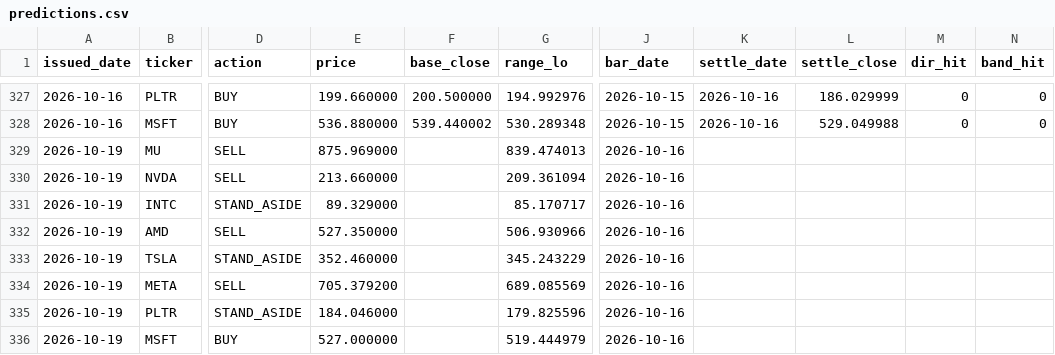
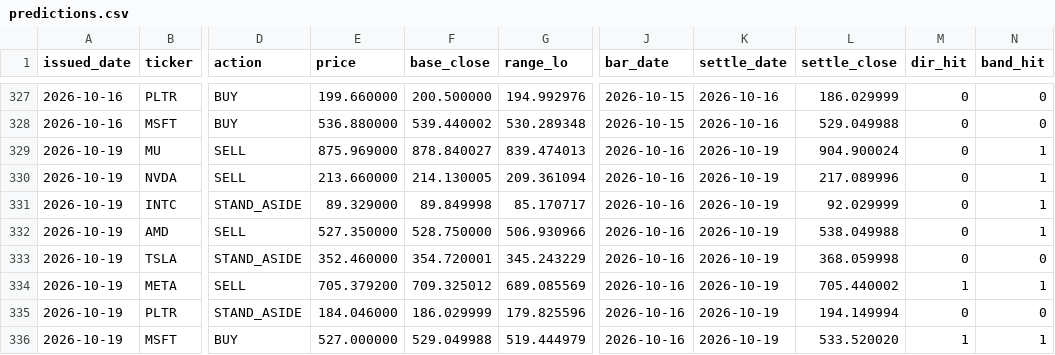
Before and after one commit to cyyaddsg-git/i004-market-bars, a CSV file: data/predictions.csv, drawn as a sheet; only a part is shown, gaps mark what is left out; the diff names each change by its address in the sheet, - before the commit and + after, or states it on an @@ line.

Commit message:
settle: 2026-10-20

```diff
--- a/data/predictions.csv
+++ b/data/predictions.csv
-F329 (base_close): (empty)
+F329 (base_close): 878.840027
-K329:K336 (settle_date): (empty)
+K329:K336 (settle_date): 2026-10-19
-L329 (settle_close): (empty)
+L329 (settle_close): 904.900024
-M329:M333 (dir_hit): (empty)
+M329:M333 (dir_hit): 0
-N329:N332 (band_hit): (empty)
+N329:N332 (band_hit): 1
-F330 (base_close): (empty)
+F330 (base_close): 214.130005
-L330 (settle_close): (empty)
+L330 (settle_close): 217.089996
-F331 (base_close): (empty)
+F331 (base_close): 89.849998
-L331 (settle_close): (empty)
+L331 (settle_close): 92.029999
-F332 (base_close): (empty)
+F332 (base_close): 528.750000
-L332 (settle_close): (empty)
+L332 (settle_close): 538.049988
-F333 (base_close): (empty)
+F333 (base_close): 354.720001
-L333 (settle_close): (empty)
+L333 (settle_close): 368.059998
-N333 (band_hit): (empty)
+N333 (band_hit): 0
-F334 (base_close): (empty)
+F334 (base_close): 709.325012
-L334 (settle_close): (empty)
+L334 (settle_close): 705.440002
-M334 (dir_hit): (empty)
+M334 (dir_hit): 1
-N334 (band_hit): (empty)
+N334 (band_hit): 1
-F335 (base_close): (empty)
+F335 (base_close): 186.029999
-L335 (settle_close): (empty)
+L335 (settle_close): 194.149994
-M335 (dir_hit): (empty)
+M335 (dir_hit): 0
-N335 (band_hit): (empty)
+N335 (band_hit): 0
-F336 (base_close): (empty)
+F336 (base_close): 529.049988
-L336 (settle_close): (empty)
+L336 (settle_close): 533.520020
-M336 (dir_hit): (empty)
+M336 (dir_hit): 1
-N336 (band_hit): (empty)
+N336 (band_hit): 1
```
Also changed, not shown: data/orders.csv, 2 other files.
